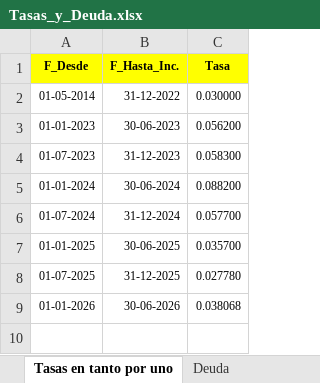
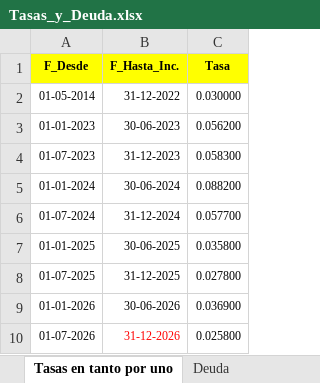
Before and after one commit to vnatale52/calculo_intereses, an Excel workbook: static/Tasas_y_Deuda.xlsx, sheet Tasas en tanto por uno, drawn as a sheet; values as stored, in another font and other column widths than the file's, no borders; the diff names each change by its address in the sheet, - before the commit and + after, or states it on an @@ line.

Commit message:
Actualización de tasas de interés

```diff
--- a/static/Tasas_y_Deuda.xlsx (sheet Tasas en tanto por uno)
+++ b/static/Tasas_y_Deuda.xlsx (sheet Tasas en tanto por uno)
-C7 (Tasa): 0.035700
+C7 (Tasa): 0.035800
-C8 (Tasa): 0.027780
+C8 (Tasa): 0.027800
-C9 (Tasa): 0.038068
+C9 (Tasa): 0.036900
+row 10: 01-07-2026 | 31-12-2026 | 0.025800
```
